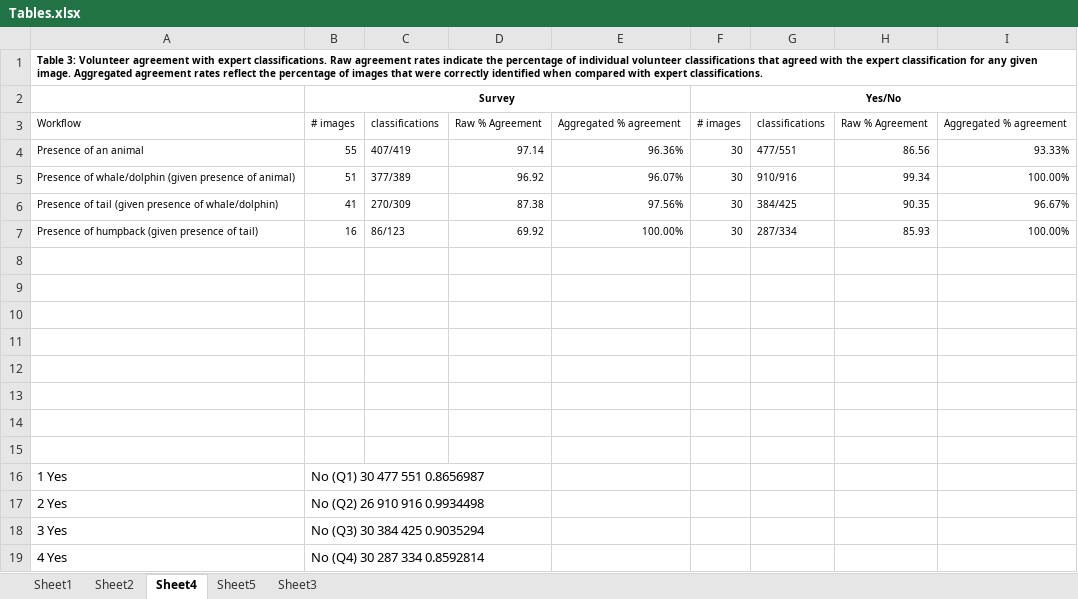
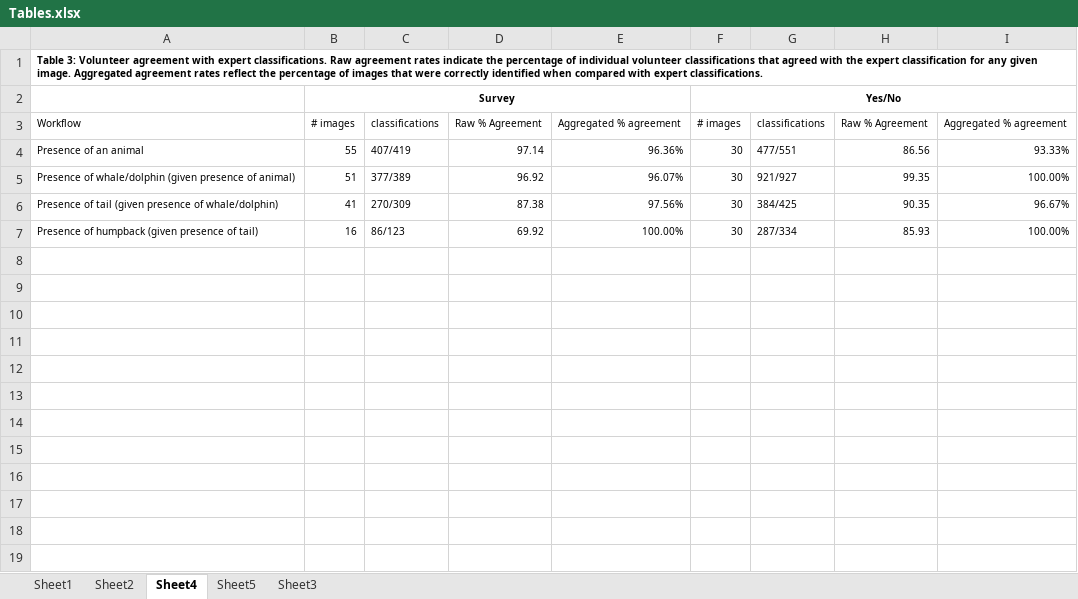
Before and after one commit to aliburchard/SnapsAtSea, an Excel workbook: paper/Tables.xlsx, sheet Sheet4, drawn as a sheet; values as stored, in another font and other column widths than the file's, no borders; the diff names each change by its address in the sheet, - before the commit and + after, or states it on an @@ line.

Commit message:
paper updates

```diff
--- a/paper/Tables.xlsx (sheet Sheet4)
+++ b/paper/Tables.xlsx (sheet Sheet4)
-G5: 910/916
+G5: 921/927
-H5: 99.34
+H5: 99.35
-row 8: (empty)
-row 9: (empty)
-row 10: (empty)
-row 11: (empty)
-row 12: (empty)
-row 13: (empty)
-row 14: (empty)
-row 15: (empty)
-row 16: 1 Yes | No (Q1) 30 477 551 0.8656987
-row 17: 2 Yes | No (Q2) 26 910 916 0.9934498
-row 18: 3 Yes | No (Q3) 30 384 425 0.9035294
-row 19: 4 Yes | No (Q4) 30 287 334 0.8592814
```
Also changed, not shown: 10 other files.
